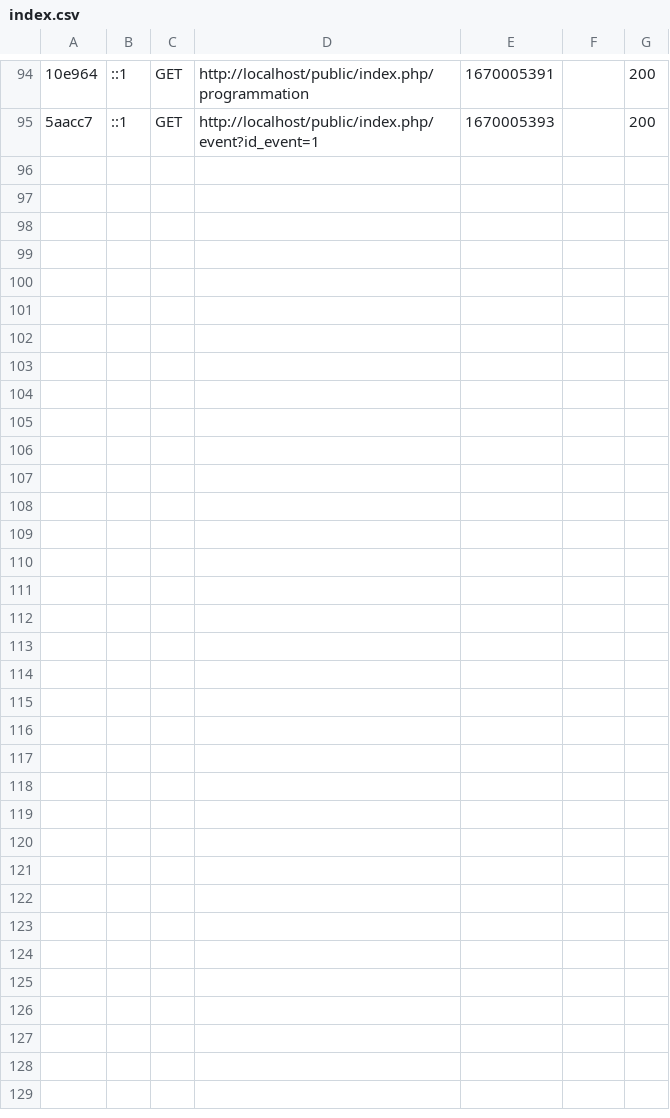
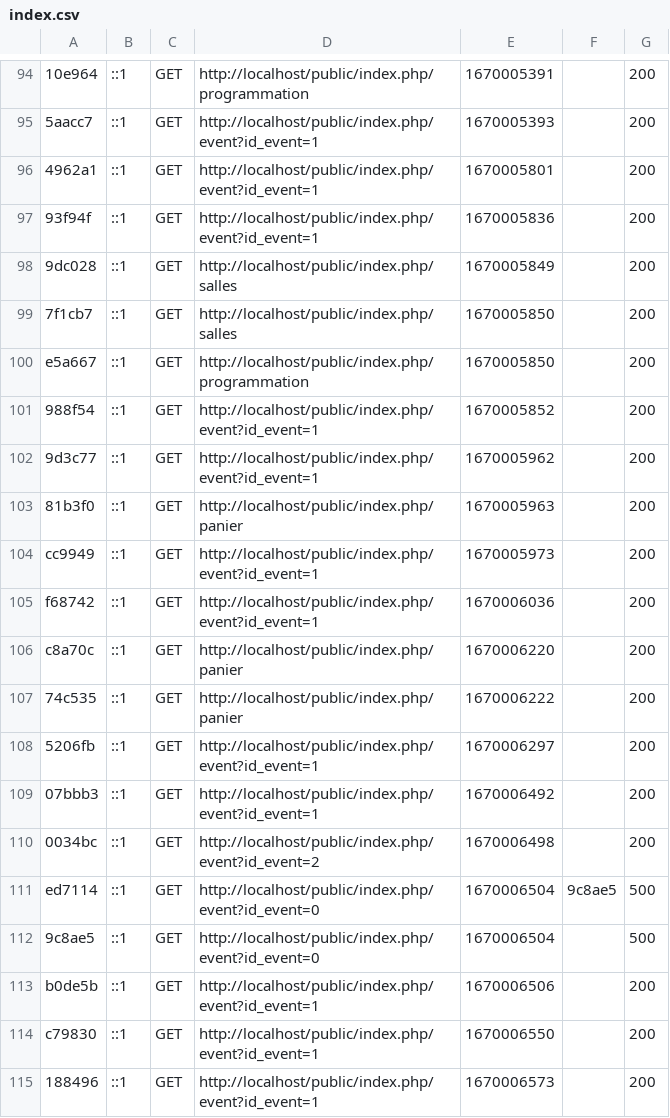
Before and after one commit to MathieuLePuil/SAE301-3event, a CSV file: var/cache/dev/profiler/index.csv, drawn as a sheet; only a part is shown, gaps mark what is left out; the diff covers the shown part only; the diff names each change by its address in the sheet, - before the commit and + after, or states it on an @@ line.

Commit message:
:rocket: | Ajout d'un élément dans le panier fonctionnel

```diff
--- a/var/cache/dev/profiler/index.csv
+++ b/var/cache/dev/profiler/index.csv
+row 96: 4962a1 | ::1 | GET | http://localhost/public/index.php/event?id_event=1 | 1670005801 |  | 200
+row 97: 93f94f | ::1 | GET | http://localhost/public/index.php/event?id_event=1 | 1670005836 |  | 200
+row 98: 9dc028 | ::1 | GET | http://localhost/public/index.php/salles | 1670005849 |  | 200
+row 99: 7f1cb7 | ::1 | GET | http://localhost/public/index.php/salles | 1670005850 |  | 200
+row 100: e5a667 | ::1 | GET | http://localhost/public/index.php/programmation | 1670005850 |  | 200
+row 101: 988f54 | ::1 | GET | http://localhost/public/index.php/event?id_event=1 | 1670005852 |  | 200
+row 102: 9d3c77 | ::1 | GET | http://localhost/public/index.php/event?id_event=1 | 1670005962 |  | 200
+row 103: 81b3f0 | ::1 | GET | http://localhost/public/index.php/panier | 1670005963 |  | 200
+row 104: cc9949 | ::1 | GET | http://localhost/public/index.php/event?id_event=1 | 1670005973 |  | 200
+row 105: f68742 | ::1 | GET | http://localhost/public/index.php/event?id_event=1 | 1670006036 |  | 200
+row 106: c8a70c | ::1 | GET | http://localhost/public/index.php/panier | 1670006220 |  | 200
+row 107: 74c535 | ::1 | GET | http://localhost/public/index.php/panier | 1670006222 |  | 200
+row 108: 5206fb | ::1 | GET | http://localhost/public/index.php/event?id_event=1 | 1670006297 |  | 200
+row 109: 07bbb3 | ::1 | GET | http://localhost/public/index.php/event?id_event=1 | 1670006492 |  | 200
+row 110: 0034bc | ::1 | GET | http://localhost/public/index.php/event?id_event=2 | 1670006498 |  | 200
+row 111: ed7114 | ::1 | GET | http://localhost/public/index.php/event?id_event=0 | 1670006504 | 9c8ae5 | 500
+row 112: 9c8ae5 | ::1 | GET | http://localhost/public/index.php/event?id_event=0 | 1670006504 |  | 500
+row 113: b0de5b | ::1 | GET | http://localhost/public/index.php/event?id_event=1 | 1670006506 |  | 200
+row 114: c79830 | ::1 | GET | http://localhost/public/index.php/event?id_event=1 | 1670006550 |  | 200
+row 115: 188496 | ::1 | GET | http://localhost/public/index.php/event?id_event=1 | 1670006573 |  | 200
```
Also changed, not shown: 12 added rows elsewhere in this file, 7 other files.
